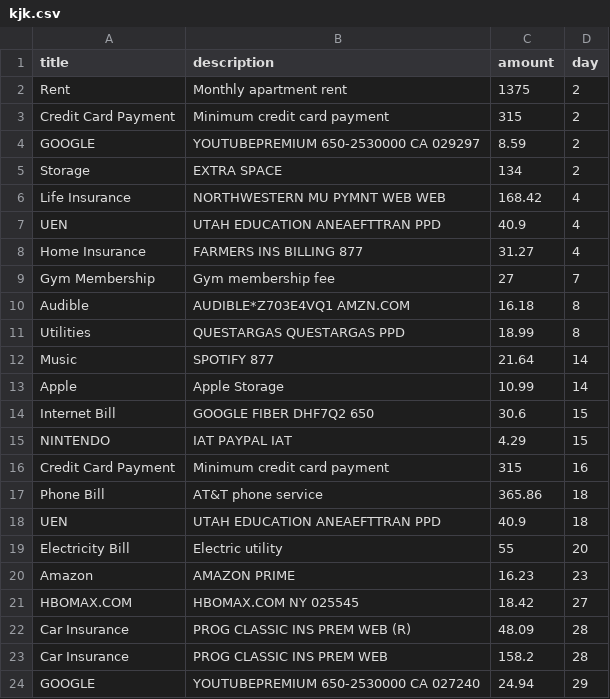
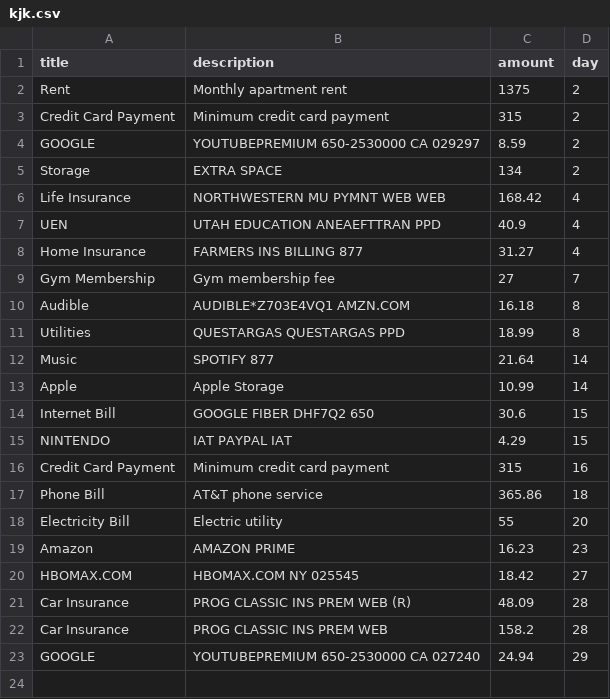
Before and after one commit to kappter/paydayplanner, a CSV file: kjk.csv, drawn as a sheet; the diff names each change by its address in the sheet, - before the commit and + after, or states it on an @@ line.

Commit message:
Update kjk.csv

```diff
--- a/kjk.csv
+++ b/kjk.csv
-row 18: UEN | UTAH EDUCATION ANEAEFTTRAN PPD | 40.9 | 18
```
